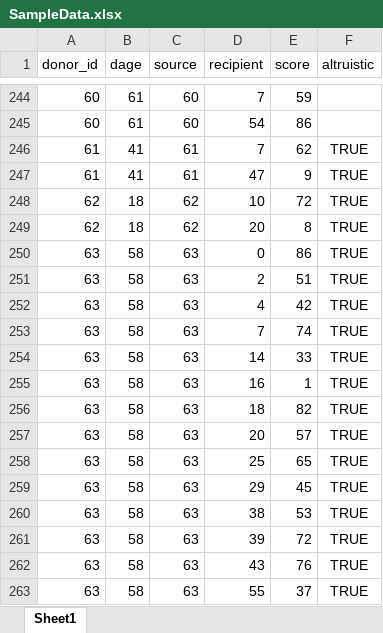
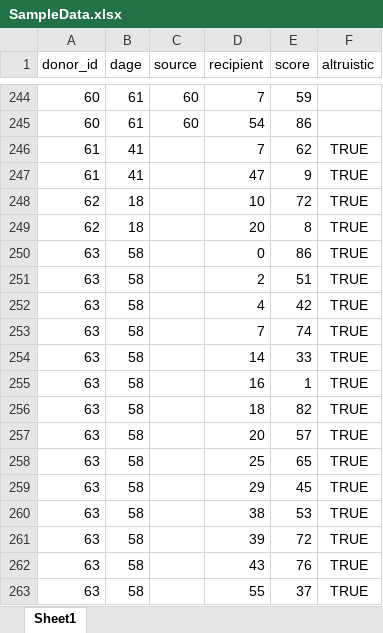
Before and after one commit to fahadbahzad/taor_project, an Excel workbook: SampleData.xlsx, sheet Sheet1, drawn as a sheet; only a part is shown, gaps mark what is left out; values as stored, in another font and other column widths than the file's, no borders; table styles not drawn; the diff names each change by its address in the sheet, - before the commit and + after, or states it on an @@ line.

Commit message:
revert changes for SampleData

```diff
--- a/SampleData.xlsx (sheet Sheet1)
+++ b/SampleData.xlsx (sheet Sheet1)
-C246:C247 (source): 61
+C246:C247 (source): (empty)
-C248:C249 (source): 62
+C248:C249 (source): (empty)
-C250:C263 (source): 63
+C250:C263 (source): (empty)
```
